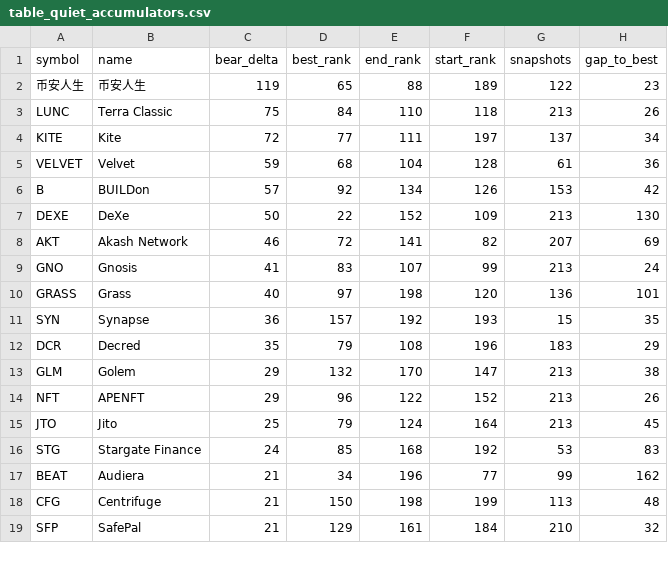
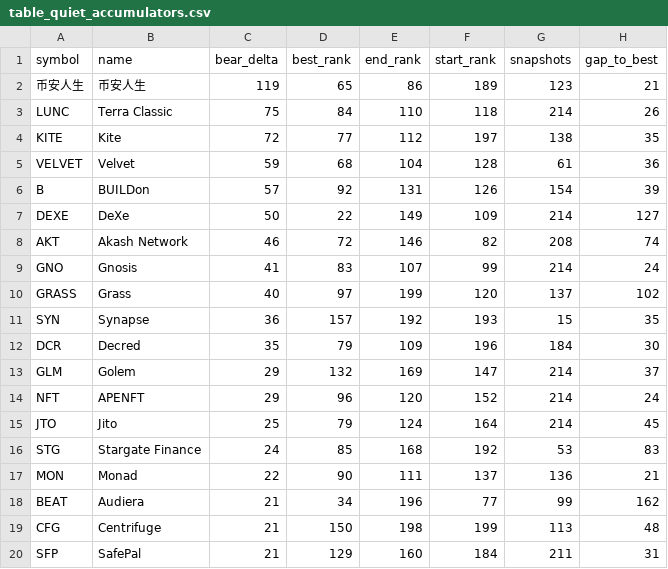
Before and after one commit to udipta-dev/rank-radar, a CSV file: data/out/table_quiet_accumulators.csv, drawn as a sheet; only a part is shown; the diff covers the shown part only.

```diff
--- a/data/out/table_quiet_accumulators.csv
+++ b/data/out/table_quiet_accumulators.csv
@@ -1,19 +1,20 @@
 symbol,name,bear_delta,best_rank,end_rank,start_rank,snapshots,gap_to_best
-币安人生,币安人生,119,65,88,189,122,23
-LUNC,Terra Classic,75,84,110,118,213,26
-KITE,Kite,72,77,111,197,137,34
+币安人生,币安人生,119,65,86,189,123,21
+LUNC,Terra Classic,75,84,110,118,214,26
+KITE,Kite,72,77,112,197,138,35
 VELVET,Velvet,59,68,104,128,61,36
-B,BUILDon,57,92,134,126,153,42
-DEXE,DeXe,50,22,152,109,213,130
-AKT,Akash Network,46,72,141,82,207,69
-GNO,Gnosis,41,83,107,99,213,24
-GRASS,Grass,40,97,198,120,136,101
+B,BUILDon,57,92,131,126,154,39
+DEXE,DeXe,50,22,149,109,214,127
+AKT,Akash Network,46,72,146,82,208,74
+GNO,Gnosis,41,83,107,99,214,24
+GRASS,Grass,40,97,199,120,137,102
 SYN,Synapse,36,157,192,193,15,35
-DCR,Decred,35,79,108,196,183,29
-GLM,Golem,29,132,170,147,213,38
-NFT,APENFT,29,96,122,152,213,26
-JTO,Jito,25,79,124,164,213,45
+DCR,Decred,35,79,109,196,184,30
+GLM,Golem,29,132,169,147,214,37
+NFT,APENFT,29,96,120,152,214,24
+JTO,Jito,25,79,124,164,214,45
 STG,Stargate Finance,24,85,168,192,53,83
+MON,Monad,22,90,111,137,136,21
 BEAT,Audiera,21,34,196,77,99,162
 CFG,Centrifuge,21,150,198,199,113,48
-SFP,SafePal,21,129,161,184,210,32
+SFP,SafePal,21,129,160,184,211,31
```
Also changed, not shown: 1 added row and 35 edited cells elsewhere in this file, data/out/table_climbers_overall.csv, data/out/table_low_float_decliners.csv, 15 other files.
